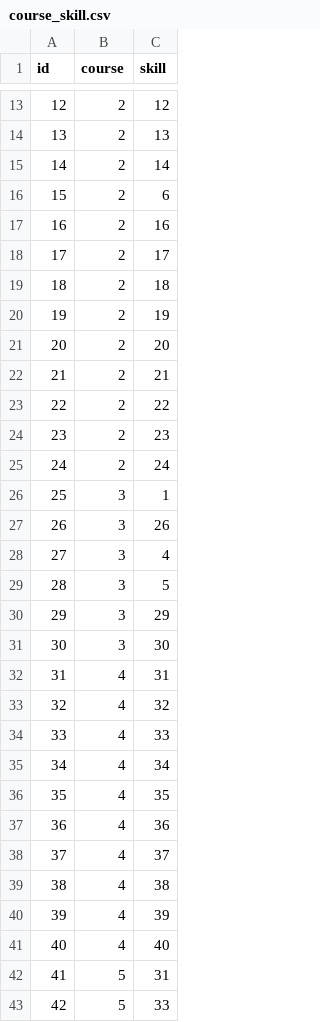
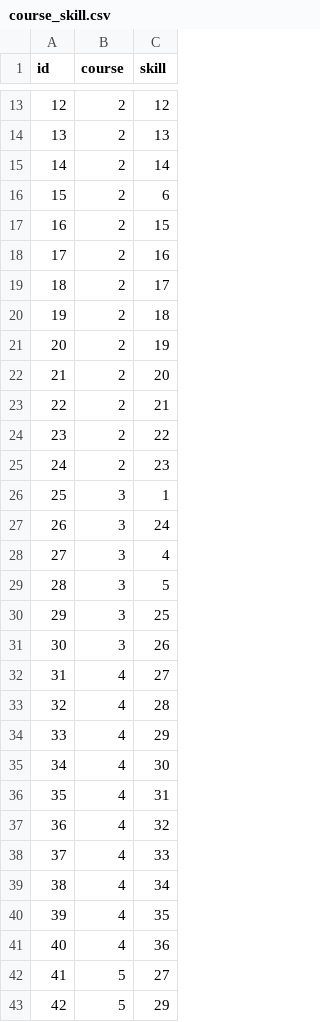
Before and after one commit to ShelepovNikita/development_tracker_project, a CSV file: backend/development_tracker/data/course_skill.csv, drawn as a sheet; only a part is shown, gaps mark what is left out; the diff covers the shown part only.

```diff
--- a/backend/development_tracker/data/course_skill.csv
+++ b/backend/development_tracker/data/course_skill.csv
@@ -16,28 +16,28 @@ id,course,skill
 15,2,6
-16,2,16
-17,2,17
-18,2,18
-19,2,19
-20,2,20
-21,2,21
-22,2,22
-23,2,23
-24,2,24
+16,2,15
+17,2,16
+18,2,17
+19,2,18
+20,2,19
+21,2,20
+22,2,21
+23,2,22
+24,2,23
 25,3,1
-26,3,26
+26,3,24
 27,3,4
 28,3,5
-29,3,29
-30,3,30
-31,4,31
-32,4,32
-33,4,33
-34,4,34
-35,4,35
-36,4,36
-37,4,37
-38,4,38
-39,4,39
-40,4,40
-41,5,31
-42,5,33
+29,3,25
+30,3,26
+31,4,27
+32,4,28
+33,4,29
+34,4,30
+35,4,31
+36,4,32
+37,4,33
+38,4,34
+39,4,35
+40,4,36
+41,5,27
+42,5,29
```
Also changed, not shown: 34 edited cells elsewhere in this file, backend/development_tracker/data/selection_skill.csv, backend/development_tracker/data/skills.csv, 16 other files.
